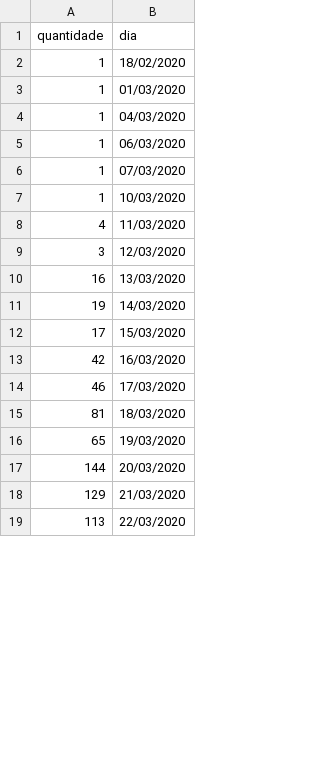
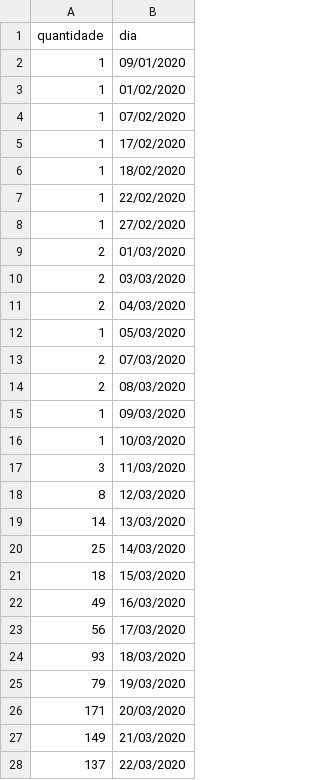
Before and after one commit to diegopenhanut/COVID-19_Br, a CSV file: output/ce_novos_casos.csv, drawn as a sheet; only a part is shown; the diff covers the shown part only.

```diff
--- a/output/ce_novos_casos.csv
+++ b/output/ce_novos_casos.csv
@@ -1,19 +1,28 @@
 quantidade;dia
+  1;09/01/2020
+  1;01/02/2020
+  1;07/02/2020
+  1;17/02/2020
   1;18/02/2020
-  1;01/03/2020
-  1;04/03/2020
-  1;06/03/2020
-  1;07/03/2020
+  1;22/02/2020
+  1;27/02/2020
+  2;01/03/2020
+  2;03/03/2020
+  2;04/03/2020
+  1;05/03/2020
+  2;07/03/2020
+  2;08/03/2020
+  1;09/03/2020
   1;10/03/2020
-  4;11/03/2020
-  3;12/03/2020
- 16;13/03/2020
- 19;14/03/2020
- 17;15/03/2020
- 42;16/03/2020
- 46;17/03/2020
- 81;18/03/2020
- 65;19/03/2020
-144;20/03/2020
-129;21/03/2020
-113;22/03/2020
+  3;11/03/2020
+  8;12/03/2020
+ 14;13/03/2020
+ 25;14/03/2020
+ 18;15/03/2020
+ 49;16/03/2020
+ 56;17/03/2020
+ 93;18/03/2020
+ 79;19/03/2020
+171;20/03/2020
+149;21/03/2020
+137;22/03/2020
```
Also changed, not shown: 6 added rows and 23 edited cells elsewhere in this file, output/ce.csv, 15 other files.
